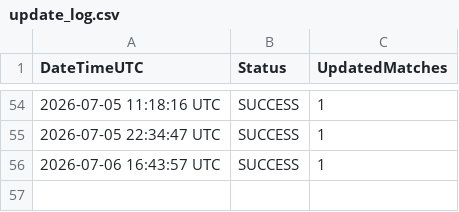
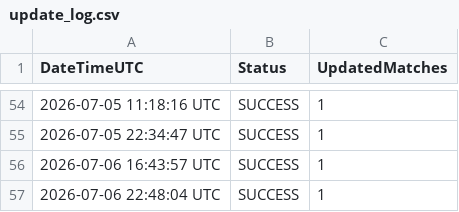
Before and after one commit to Alex-netizen2026/worldcup2026, a CSV file: update_log.csv, drawn as a sheet; only a part is shown, gaps mark what is left out.

```diff
--- a/update_log.csv
+++ b/update_log.csv
@@ -56 +56,2 @@ DateTimeUTC,Status,UpdatedMatches
 2026-07-06 16:43:57 UTC,SUCCESS,1
+2026-07-06 22:48:04 UTC,SUCCESS,1
```
Also changed, not shown: worldcup2026_fixtures.csv, worldcup2026_history.csv.
